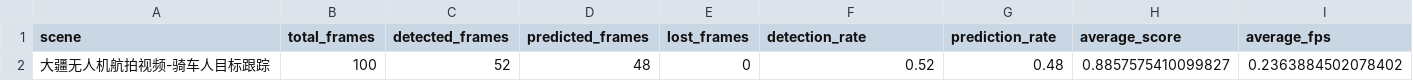
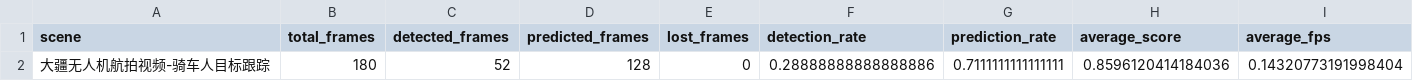
Before and after one commit to quji1234561/Track, a CSV file: outputs/metrics/scene3_bicycle_metrics.csv, drawn as a sheet.

Commit message:
feat(scene3): 新增反向补轨功能，完善自行车目标跟踪轨迹
1. 新增scene3_backward_fill.py实现基于NCC的反向轨迹补全
2. 在config.py中添加反向补轨相关配置项
3. 在main.py中接入反向补轨逻辑，合并补全结果到主轨迹
4. 更新scene3_bicycle的指标统计与轨迹文件
5. 新增scene3_bicycle_backward.csv与合并轨迹文件

```diff
--- a/outputs/metrics/scene3_bicycle_metrics.csv
+++ b/outputs/metrics/scene3_bicycle_metrics.csv
@@ -1,2 +1,2 @@
 scene,total_frames,detected_frames,predicted_frames,lost_frames,detection_rate,prediction_rate,average_score,average_fps
-大疆无人机航拍视频-骑车人目标跟踪,100,52,48,0,0.52,0.48,0.8857575410099827,0.2363884502078402
+大疆无人机航拍视频-骑车人目标跟踪,180,52,128,0,0.28888888888888886,0.7111111111111111,0.8596120414184036,0.14320773191998404
```
Also changed, not shown: outputs/metrics/scene2_car_metrics.csv, 5 other files.
